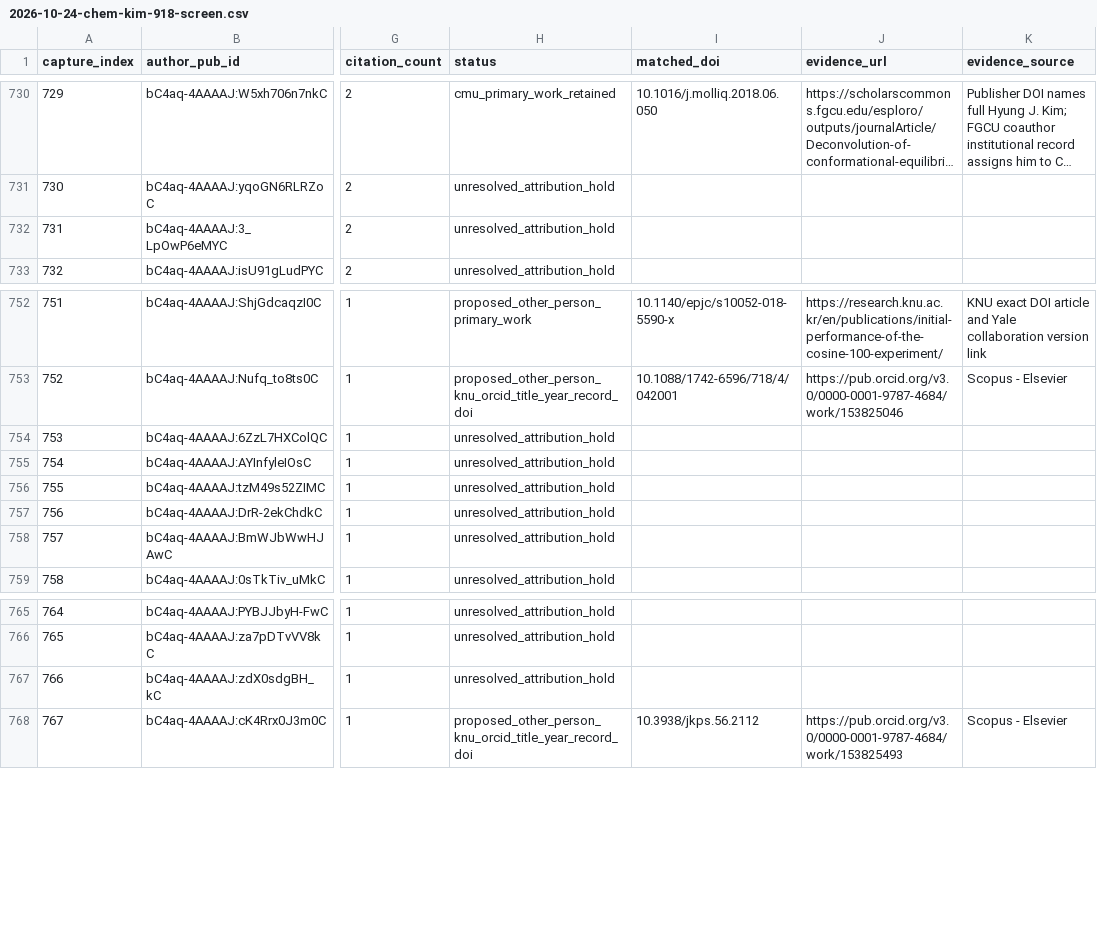
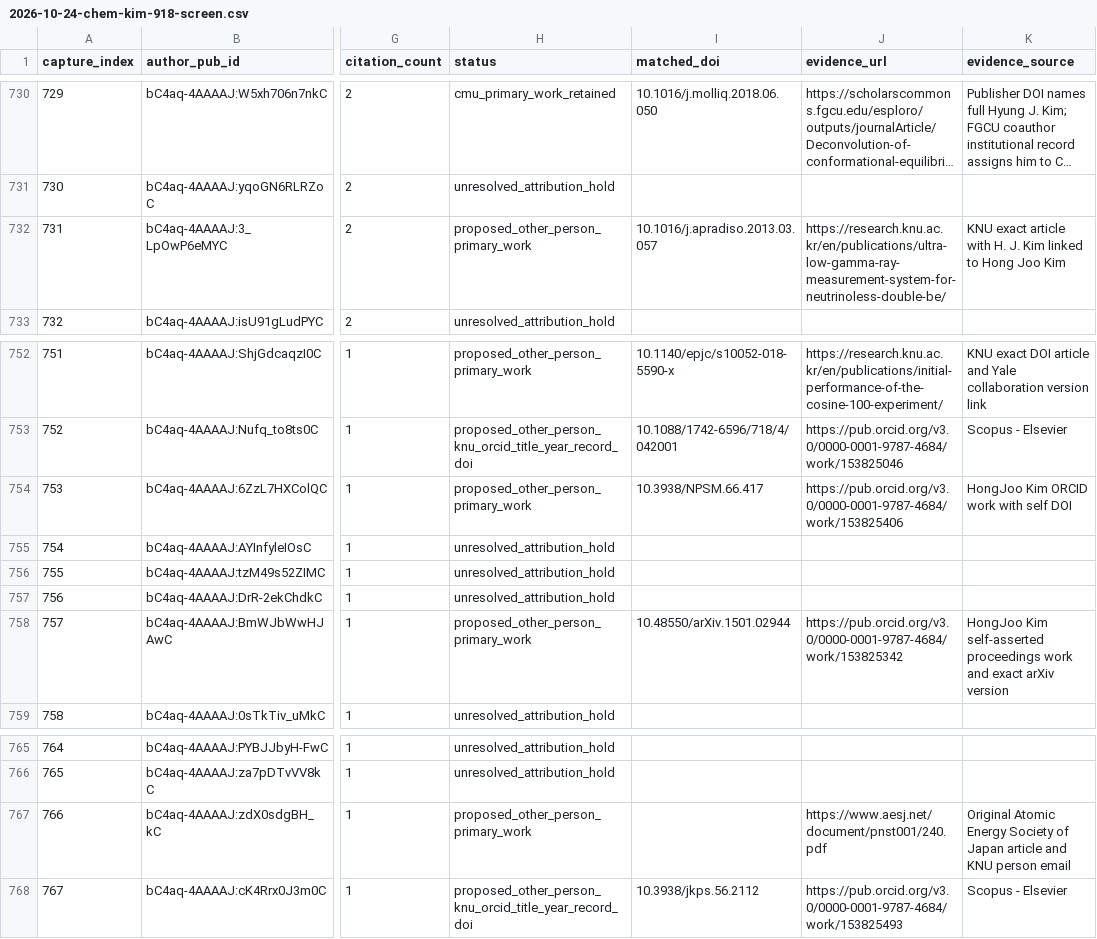
Before and after one commit to cmccomb/map-of-research, a CSV file: registry/reviews/2026-10-24-chem-kim-918-screen.csv, drawn as a sheet; only a part is shown, gaps mark what is left out; long unchanged cells end in …; the diff names each change by its address in the sheet, - before the commit and + after, or states it on an @@ line.

Commit message:
Resolve four exact Kim namesake publications in held review

```diff
--- a/registry/reviews/2026-10-24-chem-kim-918-screen.csv
+++ b/registry/reviews/2026-10-24-chem-kim-918-screen.csv
-H732 (status): unresolved_attribution_hold
+H732 (status): proposed_other_person_primary_work
-I732 (matched_doi): (empty)
+I732 (matched_doi): 10.1016/j.apradiso.2013.03.057
-J732 (evidence_url): (empty)
+J732 (evidence_url): https://research.knu.ac.kr/en/publications/ultra-low-gamma-ray-measurement-system-for-neutrinoless-double-be/
-K732 (evidence_source): (empty)
+K732 (evidence_source): KNU exact article with H. J. Kim linked to Hong Joo Kim
-H754 (status): unresolved_attribution_hold
+H754 (status): proposed_other_person_primary_work
-I754 (matched_doi): (empty)
+I754 (matched_doi): 10.3938/NPSM.66.417
-J754 (evidence_url): (empty)
+J754 (evidence_url): https://pub.orcid.org/v3.0/0000-0001-9787-4684/work/153825406
-K754 (evidence_source): (empty)
+K754 (evidence_source): HongJoo Kim ORCID work with self DOI
-H758 (status): unresolved_attribution_hold
+H758 (status): proposed_other_person_primary_work
-I758 (matched_doi): (empty)
+I758 (matched_doi): 10.48550/arXiv.1501.02944
-J758 (evidence_url): (empty)
+J758 (evidence_url): https://pub.orcid.org/v3.0/0000-0001-9787-4684/work/153825342
-K758 (evidence_source): (empty)
+K758 (evidence_source): HongJoo Kim self-asserted proceedings work and exact arXiv version
-H767 (status): unresolved_attribution_hold
+H767 (status): proposed_other_person_primary_work
-J767 (evidence_url): (empty)
+J767 (evidence_url): https://www.aesj.net/document/pnst001/240.pdf
-K767 (evidence_source): (empty)
+K767 (evidence_source): Original Atomic Energy Society of Japan article and KNU person email
```
Also changed, not shown: 8 other files.
